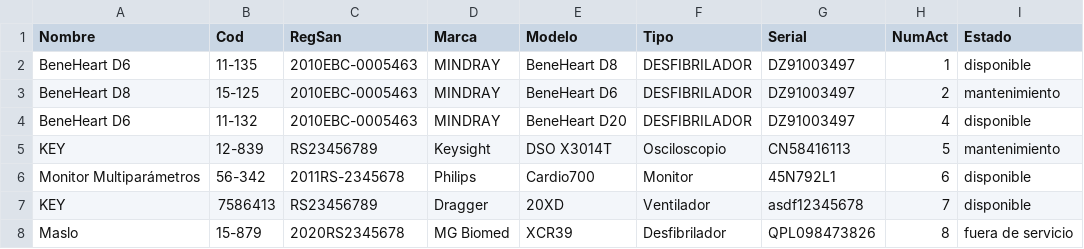
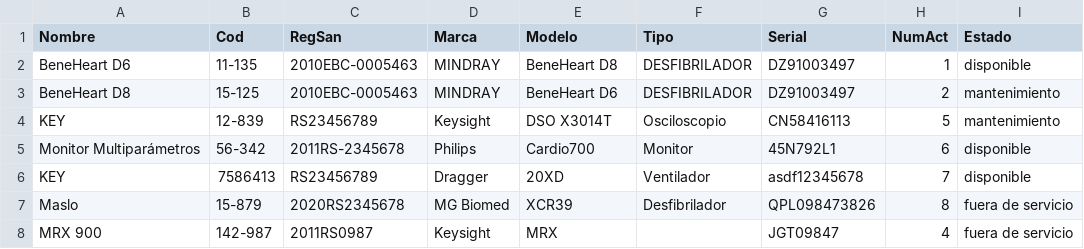
Before and after one commit to masl512/dabm2021, a CSV file: data/dispositivos.csv, drawn as a sheet; removed rows and columns are numbered as before the commit, all else as after; the diff names each change by its address in the sheet, - before the commit and + after, or states it on an @@ line.

```diff
--- a/data/dispositivos.csv
+++ b/data/dispositivos.csv
-row 4: BeneHeart D6 | 11-132 | 2010EBC-0005463 | MINDRAY | BeneHeart D20 | DESFIBRILADOR | DZ91003497 | 4 | disponible
+row 8: MRX 900 | 142-987 | 2011RS0987 | Keysight | MRX |  | JGT09847 | 4 | fuera de servicio
```
Also changed, not shown: 31 other files.
